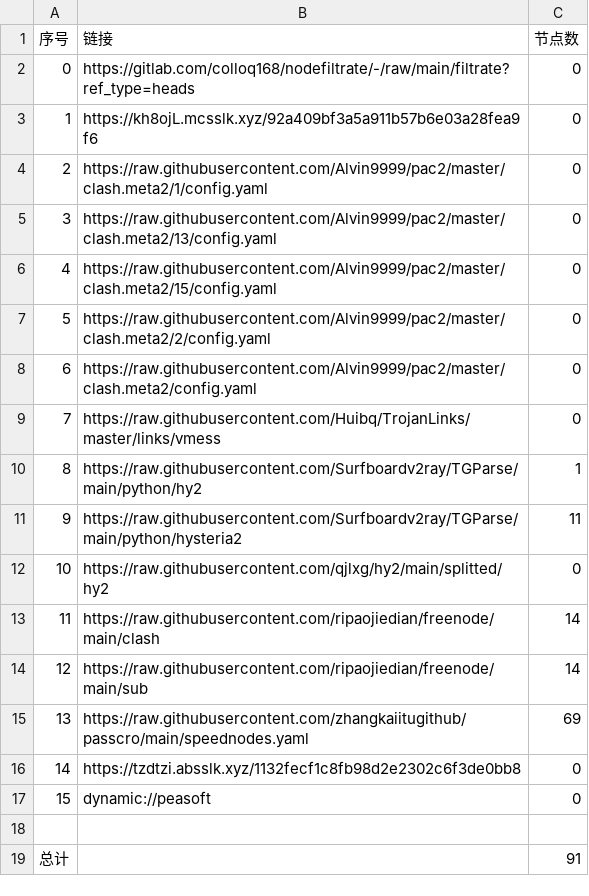
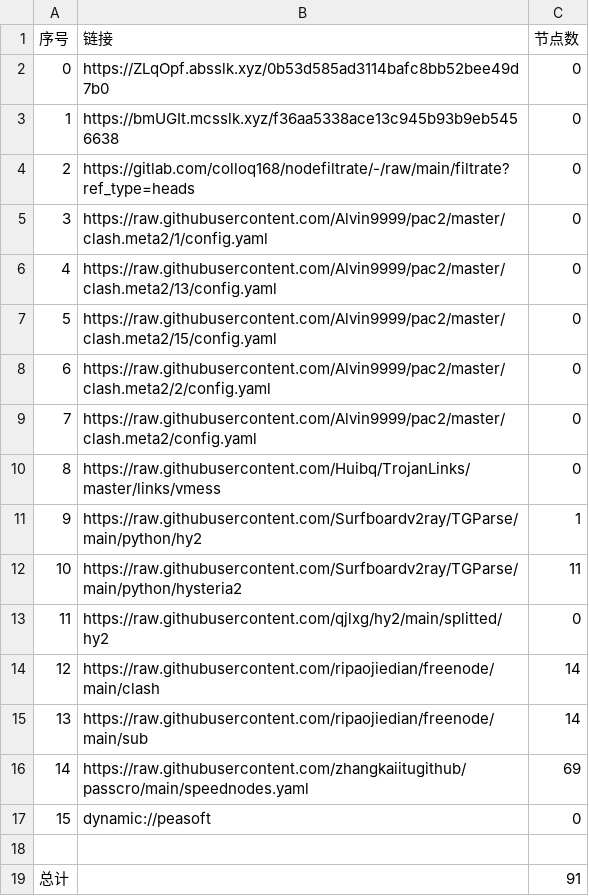
Before and after one commit to A2722629488/zidongpachong, a CSV file: list_result.csv, drawn as a sheet; removed rows and columns are numbered as before the commit, all else as after; the diff names each change by its address in the sheet, - before the commit and + after, or states it on an @@ line.

```diff
--- a/list_result.csv
+++ b/list_result.csv
+row 2: 0 | https://ZLqOpf.absslk.xyz/0b53d585ad3114bafc8bb52bee49d7b0 | 0
+row 3: 1 | https://bmUGIt.mcsslk.xyz/f36aa5338ace13c945b93b9eb5456638 | 0
@@ column A (序号) renumbered between rows 4 and 16 @@
-row 3: 1 | https://kh8ojL.mcsslk.xyz/92a409bf3a5a911b57b6e03a28fea9f6 | 0
-row 16: 14 | https://tzdtzi.absslk.xyz/1132fecf1c8fb98d2e2302c6f3de0bb8 | 0
```
Also changed, not shown: 23 other files.
